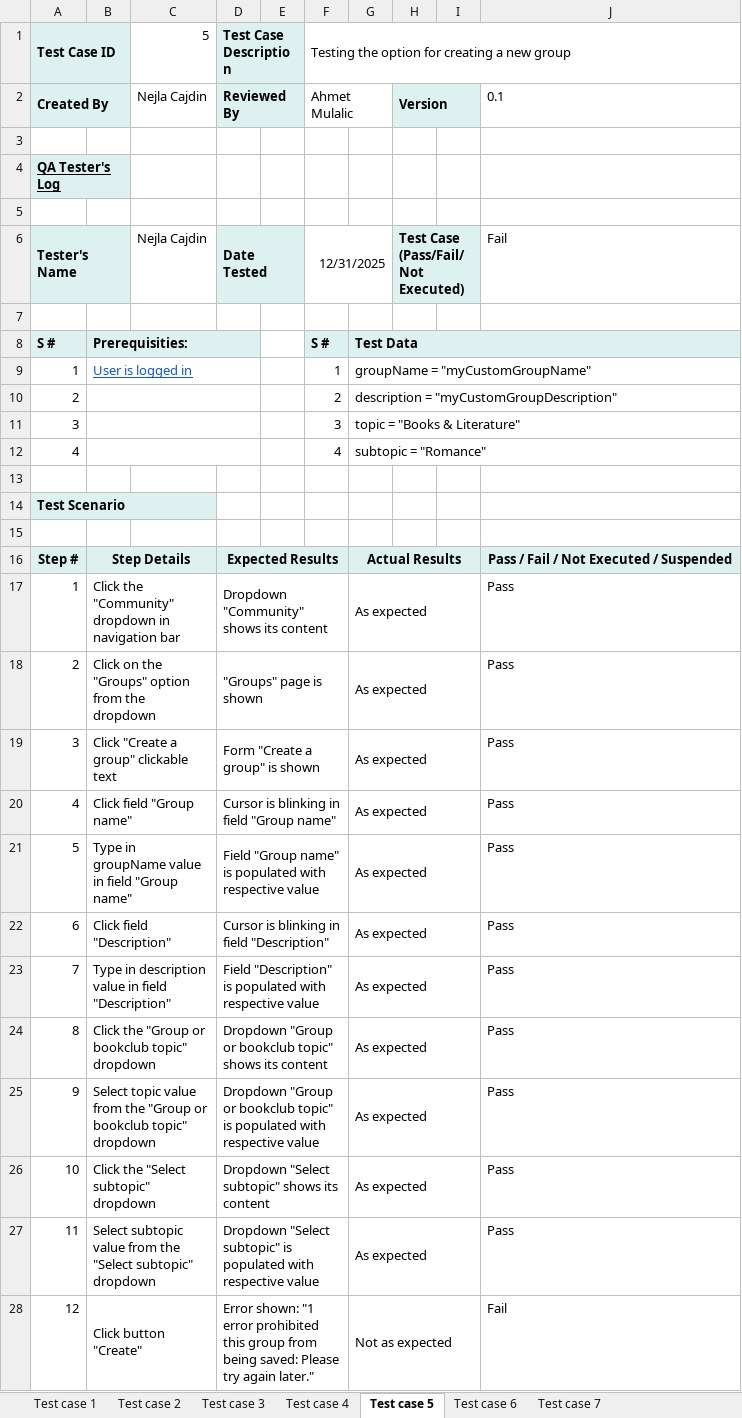
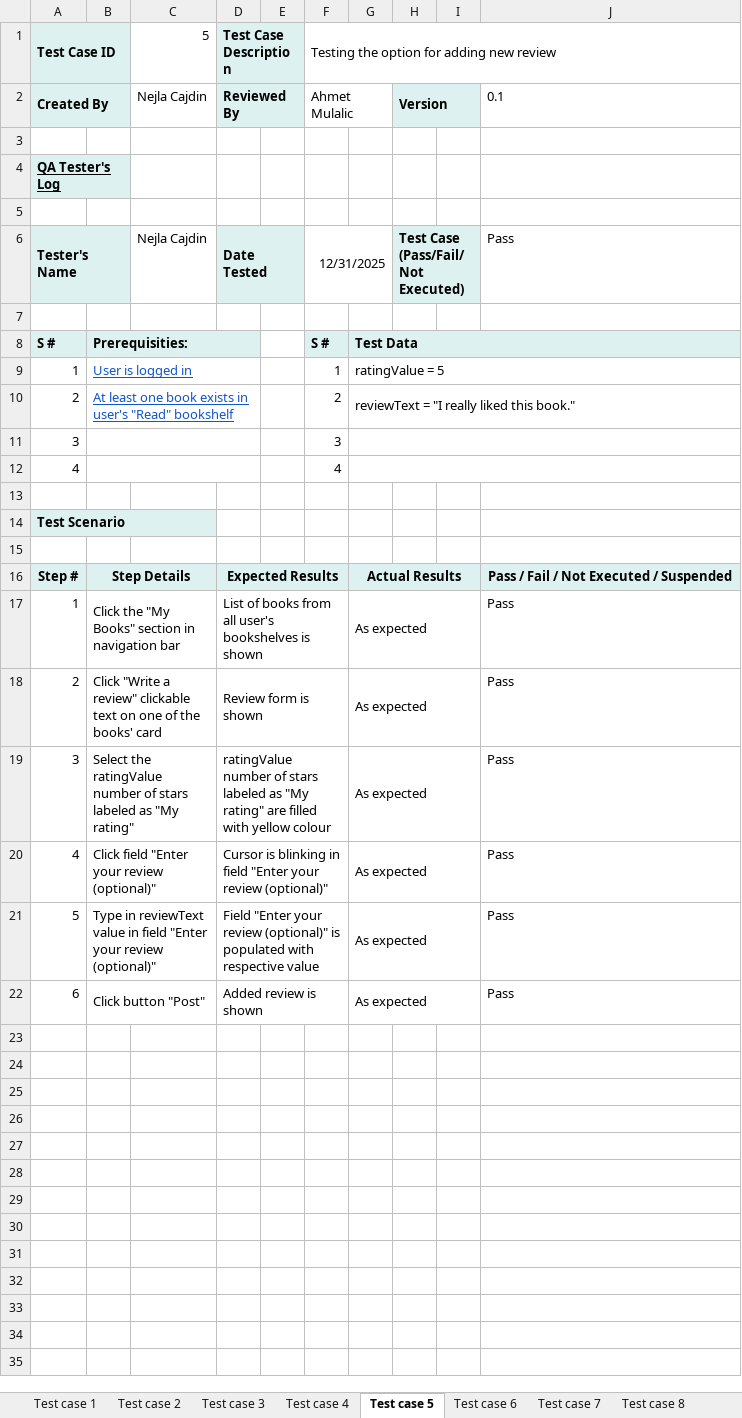
Before and after one commit to nejlac/FM-seminarski, an Excel workbook: 2. zadatak.xlsx, sheet Test case 5, drawn as a sheet; values as stored, in another font and other column widths than the file's, no borders; conditional formats not drawn; the diff names each change by its address in the sheet, - before the commit and + after, or states it on an @@ line.

```diff
--- a/2. zadatak.xlsx (sheet Test case 5)
+++ b/2. zadatak.xlsx (sheet Test case 5)
+sheet tab: Test case 8
-F1: Testing the option for creating a new group
+F1: Testing the option for adding new review
-J6: Fail
+J6: Pass
-G9: groupName = "myCustomGroupName"
+G9: ratingValue = 5
-B10: (empty)
+B10: At least one book exists in user's "Read" bookshelf
-G10: description = "myCustomGroupDescription"
+G10: reviewText = "I really liked this book."
-G11: topic = "Books & Literature"
+G11: (empty)
-G12: subtopic = "Romance"
+G12: (empty)
-B17: Click the "Community" dropdown in navigation…
+B17: Click the "My Books" section in navigation…
-D17 (Test Case Description): Dropdown "Community" shows its content
+D17 (Test Case Description): List of books from all user's bookshelves is shown
-B18: Click on the "Groups" option from the dropdown
+B18: Click "Write a review" clickable text on one of the books' card
-D18 (Test Case Description): "Groups" page is shown
+D18 (Test Case Description): Review form is shown
-B19: Click "Create a group" clickable text
+B19: Select the ratingValue number of stars labeled as "My rating"
-D19 (Test Case Description): Form "Create a group" is shown
+D19 (Test Case Description): ratingValue number of stars labeled as "My rating" are filled with yellow colour
-B20: Click field "Group name"
+B20: Click field "Enter your review (optional)"
-D20 (Test Case Description): …in field "Group name"
+D20 (Test Case Description): …in field "Enter your review (optional)"
-B21: Type in groupName value in field "Group name"
+B21: Type in reviewText value in field "Enter your review (optional)"
-D21 (Test Case Description): Field "Group name" is populated…
+D21 (Test Case Description): Field "Enter your review (optional)" is populated…
-B22: Click field "Description"
+B22: Click button "Post"
-D22 (Test Case Description): Cursor is blinking in field "Description"
+D22 (Test Case Description): Added review is shown
-row 23: 7 | Type in description value in field "Description" |  | Field "Description" is populated with respective value |  |  | As expected |  |  | Pass
-row 24: 8 | Click the "Group or bookclub topic" dropdown |  | Dropdown "Group or bookclub topic" shows its content |  |  | As expected |  |  | Pass
-row 25: 9 | Select topic value from the "Group or bookclub topic" dropdown |  | Dropdown "Group or bookclub topic" is populated with respective value |  |  | As expected |  |  | Pass
-row 26: 10 | Click the "Select subtopic" dropdown |  | Dropdown "Select subtopic" shows its content |  |  | As expected |  |  | Pass
-row 27: 11 | Select subtopic value from the "Select subtopic" dropdown |  | Dropdown "Select subtopic" is populated with respective value |  |  | As expected |  |  | Pass
-row 28: 12 | Click button "Create" |  | Error shown: "1 error prohibited this group from being saved: Please try again later." |  |  | Not as expected |  |  | Fail
```
Also changed, not shown: sheet Test case 7, sheet Test case 6, sheet Test case 3, sheet Test case 4, sheet Test case 2, other sheet tabs, 3 other files.
